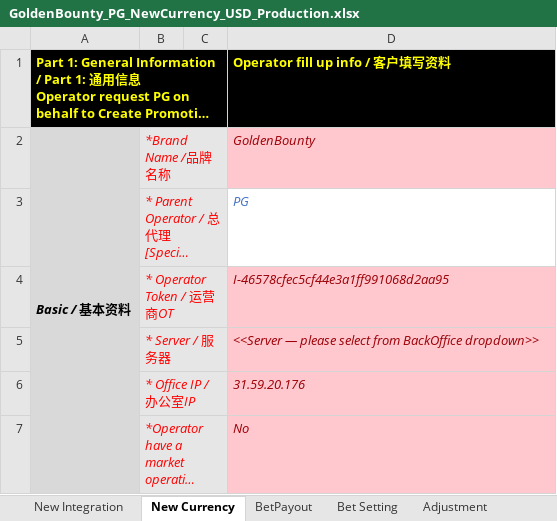
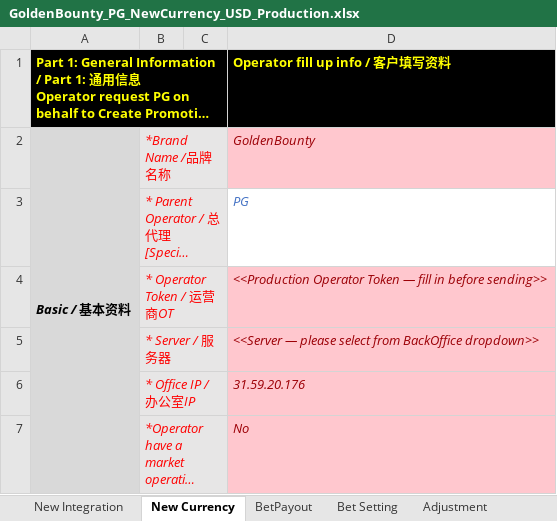
Before and after one commit to GoldenBountybot/golden-bounty-assets, an Excel workbook: forms/GoldenBounty_PG_NewCurrency_USD_Production.xlsx, sheet New Currency, drawn as a sheet; only a part is shown; long unchanged cells end in …; values as stored, in another font and other column widths than the file's, no borders; the diff names each change by its address in the sheet, - before the commit and + after, or states it on an @@ line.

Commit message:
remove OT from public form

```diff
--- a/forms/GoldenBounty_PG_NewCurrency_USD_Production.xlsx (sheet New Currency)
+++ b/forms/GoldenBounty_PG_NewCurrency_USD_Production.xlsx (sheet New Currency)
-D4: I-46578cfec5cf44e3a1ff991068d2aa95
+D4: <<Production Operator Token — fill in before sending>>
```
